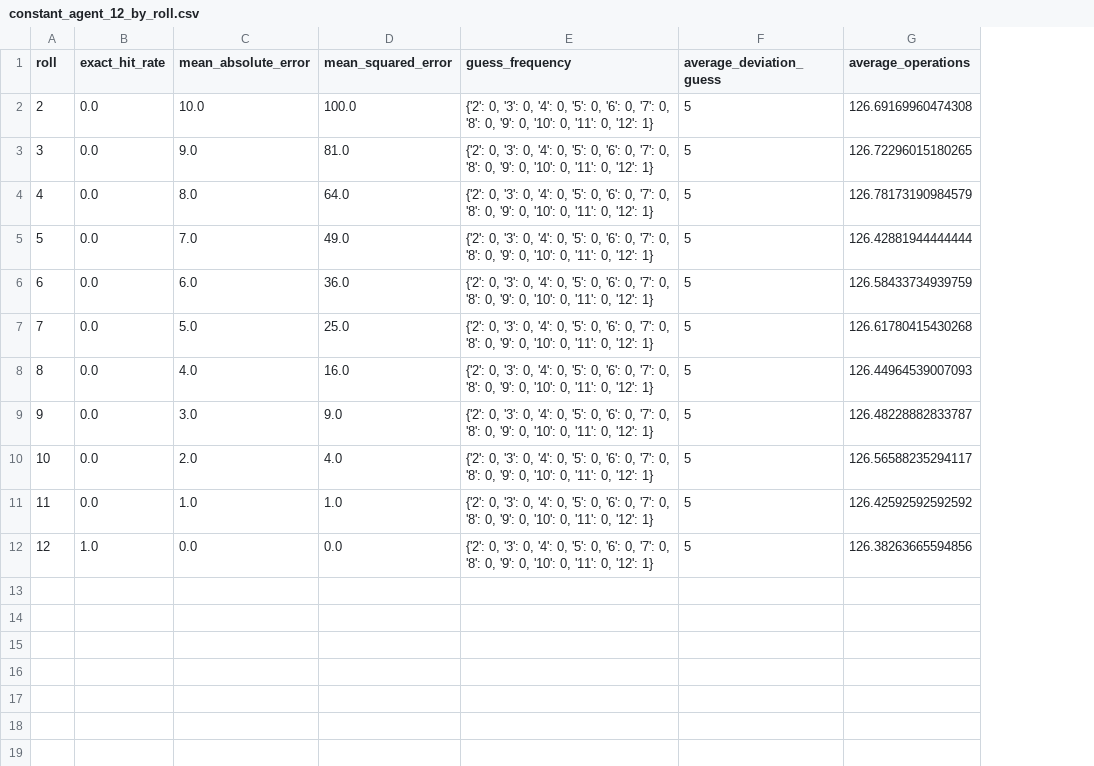
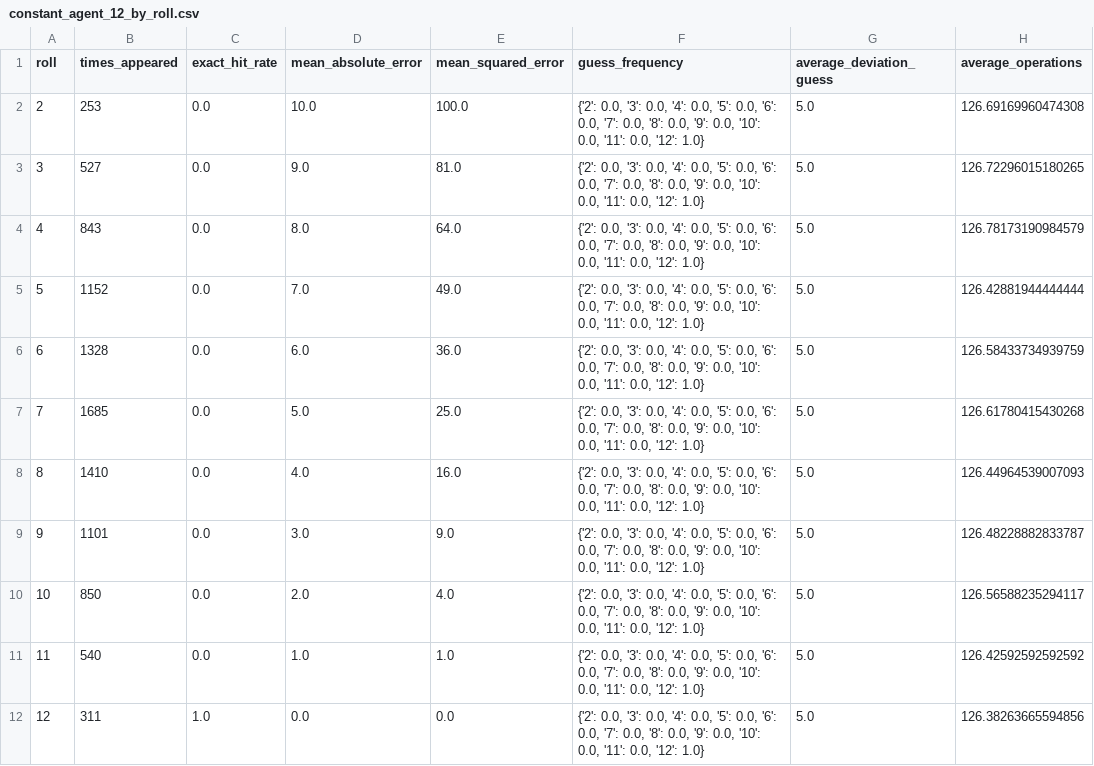
Before and after one commit to Jekern763/bayesian-dice-engine, a CSV file: research/data/metric_tables/constant_agent_12/constant_agent_12_by_roll.csv, drawn as a sheet; only a part is shown; addresses are those after the commit; the diff names each change by its address in the sheet, - before the commit and + after, or states it on an @@ line.

```diff
--- a/research/data/metric_tables/constant_agent_12/constant_agent_12_by_roll.csv
+++ b/research/data/metric_tables/constant_agent_12/constant_agent_12_by_roll.csv
+column B (times_appeared), rows 2-12: 253 | 527 | 843 | 1152 | 1328 | 1685 | 1410 | 1101 | 850 | 540 | 311
-F2:F12 (guess_frequency): {'2': 0, '3': 0, '4': 0, '5': 0, '6': 0, '7': 0, '8': 0, '9': 0, '10': 0, '11': 0, '12': 1}
+F2:F12 (guess_frequency): {'2': 0.0, '3': 0.0, '4': 0.0, '5': 0.0, '6': 0.0, '7': 0.0, '8': 0.0, '9': 0.0, '10': 0.0, '11': 0.0, '12': 1.0}
-G2:G12 (average_deviation_guess): 5
+G2:G12 (average_deviation_guess): 5.0
```
Also changed, not shown: research/data/metric_tables/constant_agent_10/constant_agent_10_by_roll.csv, research/data/metric_tables/constant_agent_11/constant_agent_11_by_roll.csv, 52 other files.
